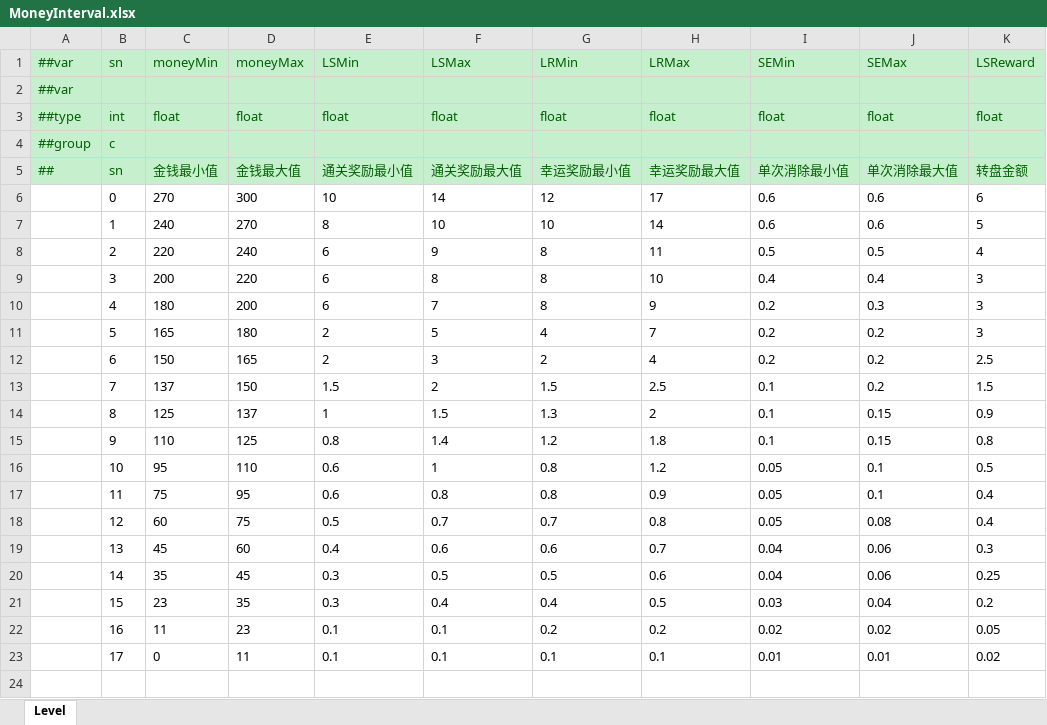
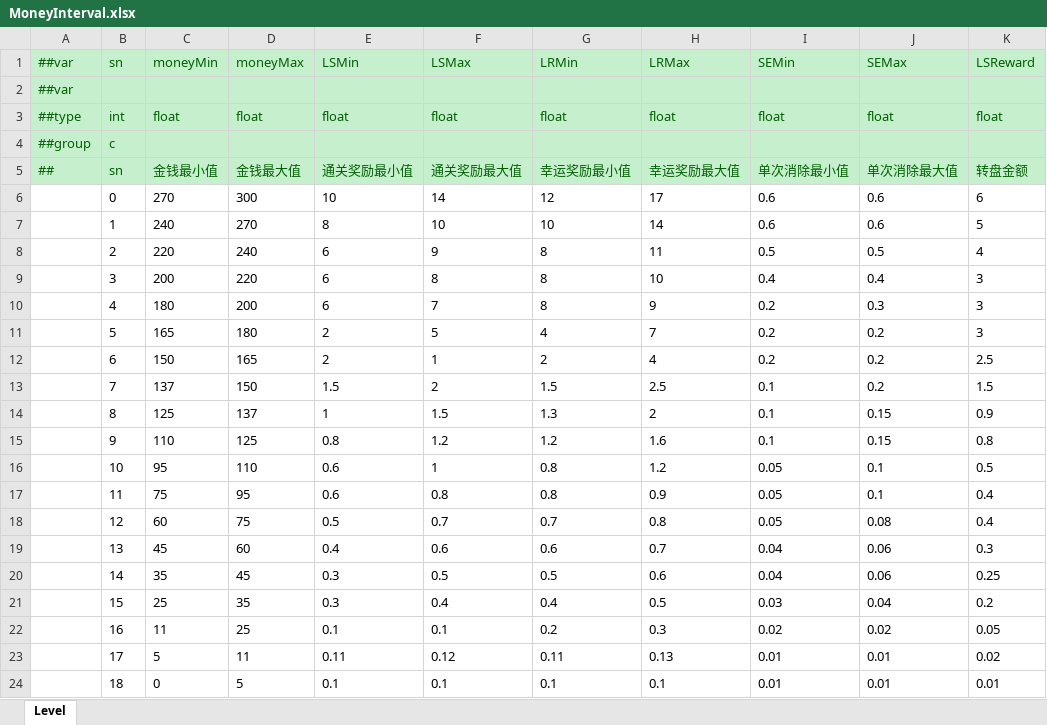
Before and after one commit to yuhuaichong1/AsWaterGameProj, an Excel workbook: DesignerConfigs/Datas/MoneyInterval.xlsx, sheet Level, drawn as a sheet; values as stored, in another font and other column widths than the file's, no borders; the diff names each change by its address in the sheet, - before the commit and + after, or states it on an @@ line.

Commit message:
1.微调后期数值。

```diff
--- a/DesignerConfigs/Datas/MoneyInterval.xlsx (sheet Level)
+++ b/DesignerConfigs/Datas/MoneyInterval.xlsx (sheet Level)
-F12 (LSMax): 3
+F12 (LSMax): 1
-F15 (LSMax): 1.4
+F15 (LSMax): 1.2
-H15 (LRMax): 1.8
+H15 (LRMax): 1.6
-C21 (moneyMin): 23
+C21 (moneyMin): 25
-D22 (moneyMax): 23
+D22 (moneyMax): 25
-H22 (LRMax): 0.2
+H22 (LRMax): 0.3
-C23 (moneyMin): 0
+C23 (moneyMin): 5
-E23 (LSMin): 0.1
+E23 (LSMin): 0.11
-F23 (LSMax): 0.1
+F23 (LSMax): 0.12
-G23 (LRMin): 0.1
+G23 (LRMin): 0.11
-H23 (LRMax): 0.1
+H23 (LRMax): 0.13
+row 24:  | 18 | 0 | 5 | 0.1 | 0.1 | 0.1 | 0.1 | 0.01 | 0.01 | 0.01
```
